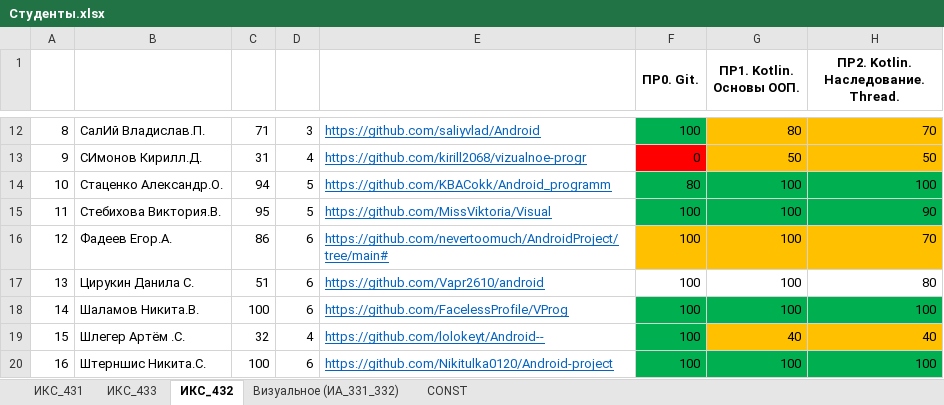
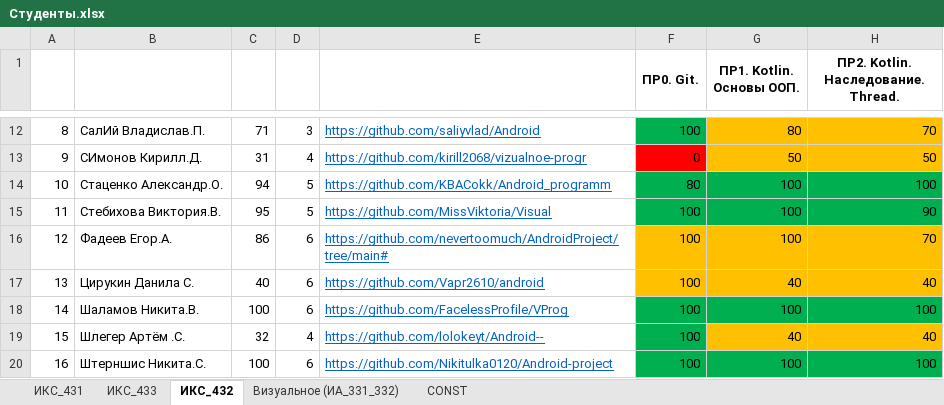
Before and after one commit to TelecomDep/notes, an Excel workbook: students/Студенты.xlsx, sheet ИКС_432, drawn as a sheet; only a part is shown, gaps mark what is left out; values as stored, in another font and other column widths than the file's, no borders; the diff names each change by its address in the sheet, - before the commit and + after, or states it on an @@ line.

Commit message:
update

```diff
--- a/students/Студенты.xlsx (sheet ИКС_432)
+++ b/students/Студенты.xlsx (sheet ИКС_432)
-C17: 51
+C17: 40
-F17:H17 fill: none
+F17:H17 fill: #FFC000
-G17 (ПР1. Kotlin. Основы ООП.): 100
+G17 (ПР1. Kotlin. Основы ООП.): 40
-H17: 80
+H17: 40
```
